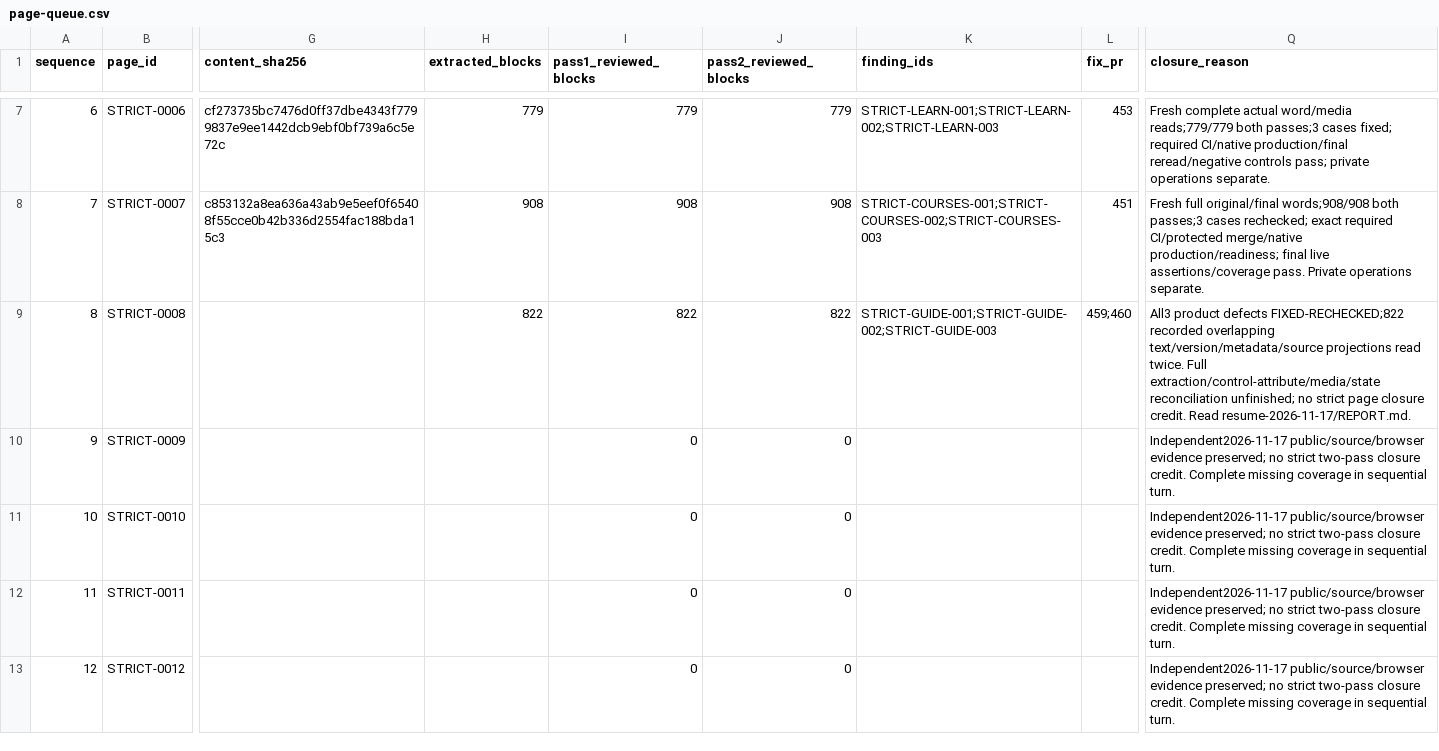
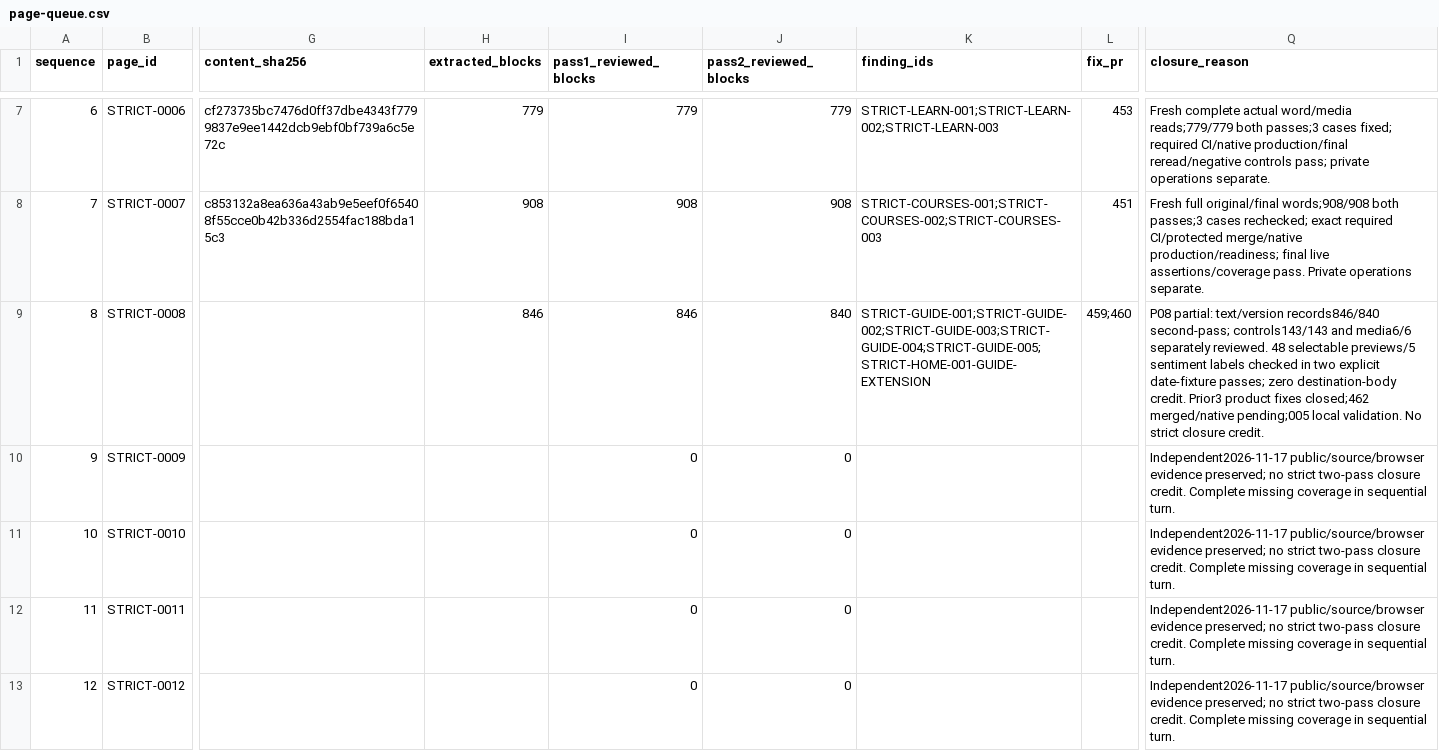
Before and after one commit to anugaweerasinghe1-del/trading101, a CSV file: docs/audits/issue-430/sequential-2026-11-16/page-queue.csv, drawn as a sheet; only a part is shown, gaps mark what is left out; the diff names each change by its address in the sheet, - before the commit and + after, or states it on an @@ line.

Commit message:
fix(audit): keep calculator result values readable on small screens (#463)
* fix(audit): keep calculator result values readable on small screens

* docs(audit): synchronize pending result-version coverage

* docs(audit): preserve canonical queue newline format

---------

Co-authored-by: Messi <messimayuri.1@gmail.com>

```diff
--- a/docs/audits/issue-430/sequential-2026-11-16/page-queue.csv
+++ b/docs/audits/issue-430/sequential-2026-11-16/page-queue.csv
-H9 (extracted_blocks): 822
+H9 (extracted_blocks): 846
-I9 (pass1_reviewed_blocks): 822
+I9 (pass1_reviewed_blocks): 846
-J9 (pass2_reviewed_blocks): 822
+J9 (pass2_reviewed_blocks): 840
-K9 (finding_ids): STRICT-GUIDE-001;STRICT-GUIDE-002;STRICT-GUIDE-003
+K9 (finding_ids): STRICT-GUIDE-001;STRICT-GUIDE-002;STRICT-GUIDE-003;STRICT-GUIDE-004;STRICT-GUIDE-005;STRICT-HOME-001-GUIDE-EXTENSION
-Q9 (closure_reason): All3 product defects FIXED-RECHECKED;822 recorded overlapping text/version/metadata/source projections read twice. Full extraction/control-attribute/media/state reconciliation unfinished; no strict page closure credit. Read resume-2026-11-17/REPORT.md.
+Q9 (closure_reason): P08 partial: text/version records846/840 second-pass; controls143/143 and media6/6 separately reviewed. 48 selectable previews/5 sentiment labels checked in two explicit date-fixture passes; zero destination-body credit. Prior3 product fixes closed;462 merged/native pending;005 local validation. No strict closure credit.
```
Also changed, not shown: 50 other files.
